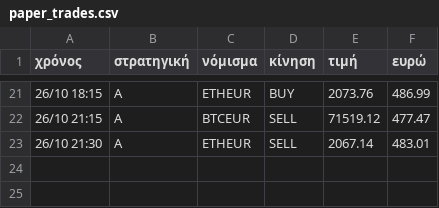
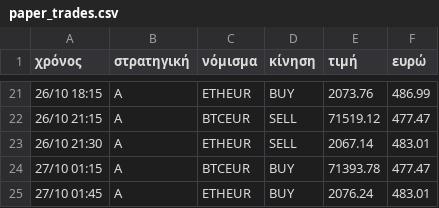
Before and after one commit to keepgoin81/paper-bot, a CSV file: paper_trades.csv, drawn as a sheet; only a part is shown, gaps mark what is left out; the diff names each change by its address in the sheet, - before the commit and + after, or states it on an @@ line.

Commit message:
paper run 2026-10-27_01:16

```diff
--- a/paper_trades.csv
+++ b/paper_trades.csv
+row 24: 27/10 01:15 | A | BTCEUR | BUY | 71393.78 | 477.47
+row 25: 27/10 01:45 | A | ETHEUR | BUY | 2076.24 | 483.01
```
Also changed, not shown: paper_equity.csv, 3 other files.
